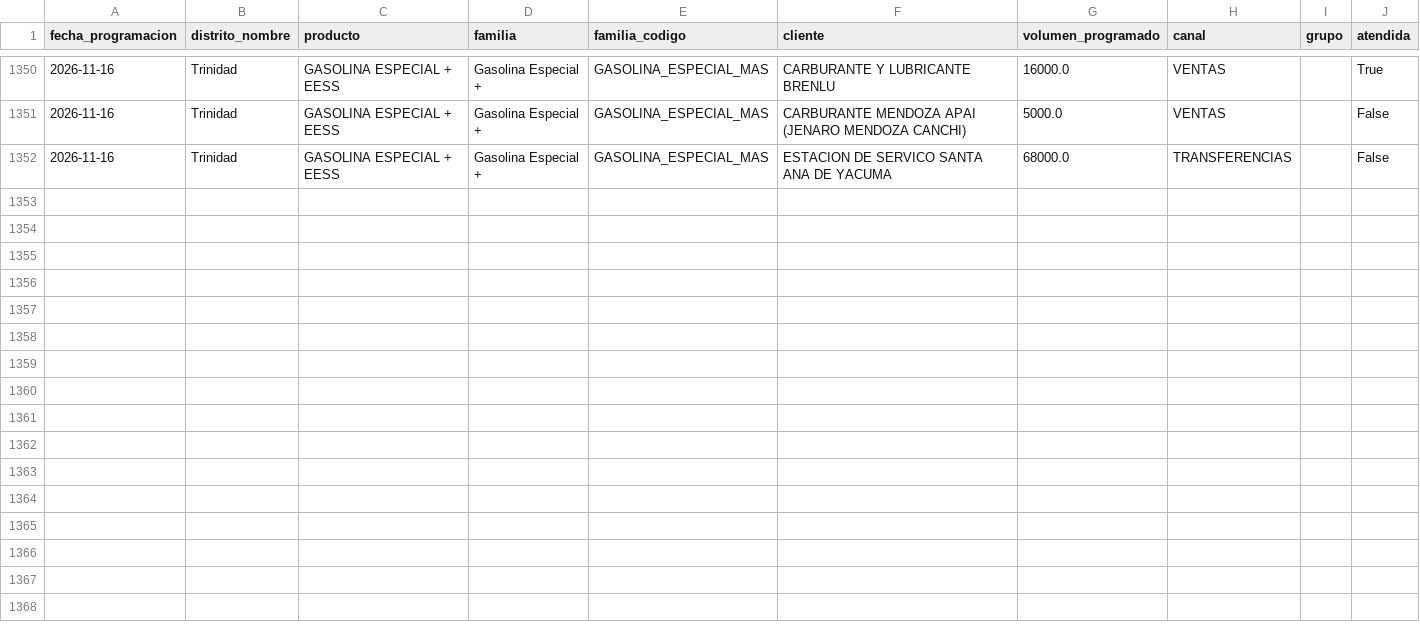
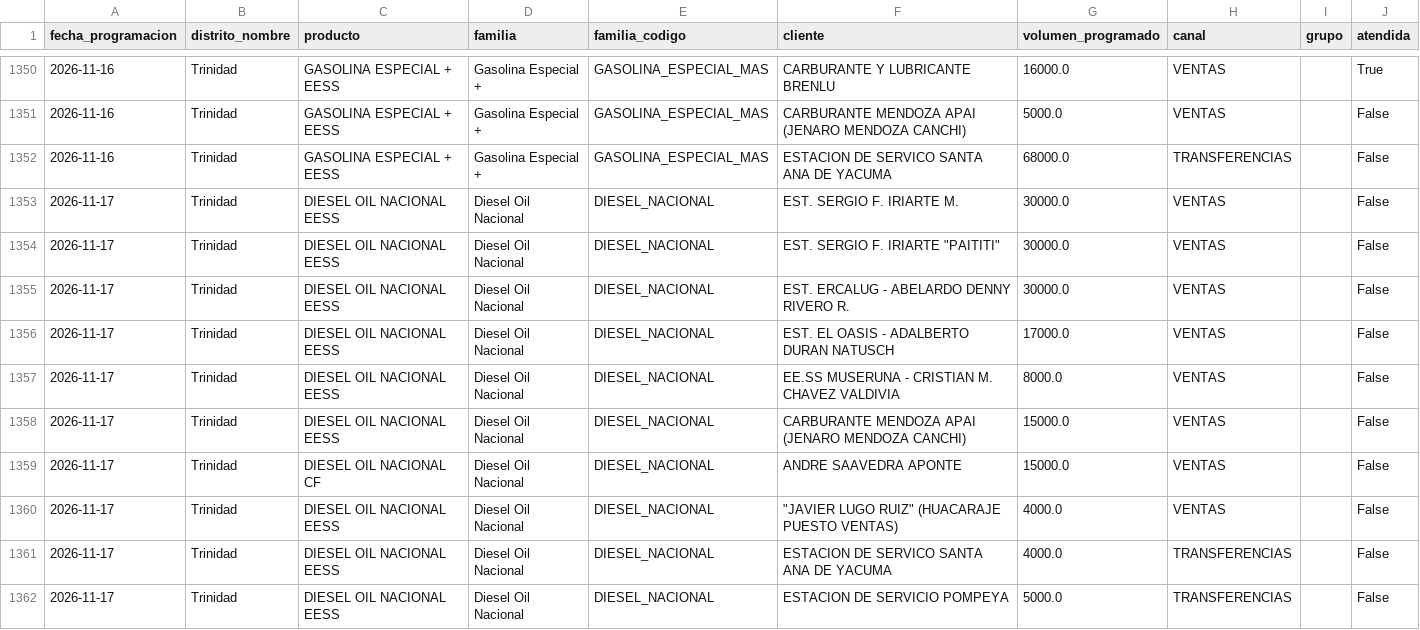
Before and after one commit to mauforonda/data-triage, a CSV file: hidrocarburos/abastecimiento/data/programacion/tri.csv, drawn as a sheet; only a part is shown, gaps mark what is left out; the diff covers the shown part only; the diff names each change by its address in the sheet, - before the commit and + after, or states it on an @@ line.

```diff
--- a/hidrocarburos/abastecimiento/data/programacion/tri.csv
+++ b/hidrocarburos/abastecimiento/data/programacion/tri.csv
+row 1353: 2026-11-17 | Trinidad | DIESEL OIL NACIONAL EESS | Diesel Oil Nacional | DIESEL_NACIONAL | EST. SERGIO F. IRIARTE M. | 30000.0 | VENTAS |  | False
+row 1354: 2026-11-17 | Trinidad | DIESEL OIL NACIONAL EESS | Diesel Oil Nacional | DIESEL_NACIONAL | EST. SERGIO F. IRIARTE "PAITITI" | 30000.0 | VENTAS |  | False
+row 1355: 2026-11-17 | Trinidad | DIESEL OIL NACIONAL EESS | Diesel Oil Nacional | DIESEL_NACIONAL | EST. ERCALUG - ABELARDO DENNY RIVERO R. | 30000.0 | VENTAS |  | False
+row 1356: 2026-11-17 | Trinidad | DIESEL OIL NACIONAL EESS | Diesel Oil Nacional | DIESEL_NACIONAL | EST. EL OASIS - ADALBERTO DURAN NATUSCH | 17000.0 | VENTAS |  | False
+row 1357: 2026-11-17 | Trinidad | DIESEL OIL NACIONAL EESS | Diesel Oil Nacional | DIESEL_NACIONAL | EE.SS MUSERUNA - CRISTIAN M. CHAVEZ VALDIVIA | 8000.0 | VENTAS |  | False
+row 1358: 2026-11-17 | Trinidad | DIESEL OIL NACIONAL EESS | Diesel Oil Nacional | DIESEL_NACIONAL | CARBURANTE MENDOZA APAI (JENARO MENDOZA CANCHI) | 15000.0 | VENTAS |  | False
+row 1359: 2026-11-17 | Trinidad | DIESEL OIL NACIONAL CF | Diesel Oil Nacional | DIESEL_NACIONAL | ANDRE SAAVEDRA APONTE | 15000.0 | VENTAS |  | False
+row 1360: 2026-11-17 | Trinidad | DIESEL OIL NACIONAL EESS | Diesel Oil Nacional | DIESEL_NACIONAL | "JAVIER LUGO RUIZ" (HUACARAJE PUESTO VENTAS) | 4000.0 | VENTAS |  | False
+row 1361: 2026-11-17 | Trinidad | DIESEL OIL NACIONAL EESS | Diesel Oil Nacional | DIESEL_NACIONAL | ESTACION DE SERVICO SANTA ANA DE YACUMA | 4000.0 | TRANSFERENCIAS |  | False
+row 1362: 2026-11-17 | Trinidad | DIESEL OIL NACIONAL EESS | Diesel Oil Nacional | DIESEL_NACIONAL | ESTACION DE SERVICIO POMPEYA | 5000.0 | TRANSFERENCIAS |  | False
```
Also changed, not shown: 9 added rows elsewhere in this file, hidrocarburos/abastecimiento/data/programacion/amz.csv, hidrocarburos/abastecimiento/data/programacion/cam.csv, 12 other files.
